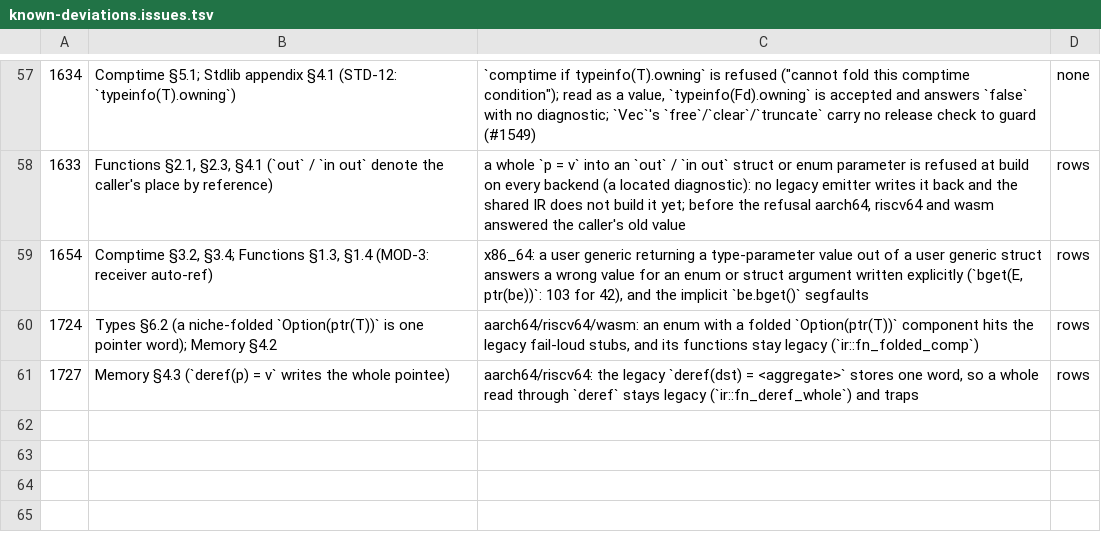
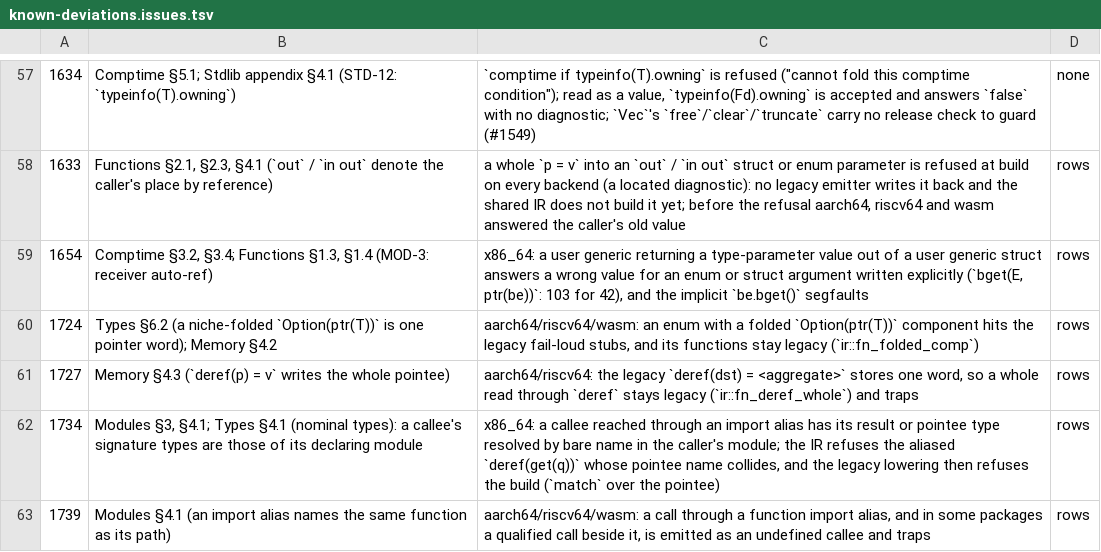
Before and after one commit to alatyr-programming-language/compiler, a TSV file: scripts/known-deviations.issues.tsv, drawn as a sheet; only a part is shown, gaps mark what is left out.

Commit message:
test(fixtures): state the #1723 alias packages' results and their deviations
Gate run 44019297309 on 9b44c338 found the four new packages
(test/package/ir1723_*) unstated: 12 files with no `## expect:` and no
manifest row, which also put 48 ADDED pairs into the corpus manifest.

- package.al: `## expect: run 42` (Modules §3, §4.1). The deviations
  are rows of scripts/known-deviations.tsv, as observed by that walk:
  x86_64 refuses the aliased enum package (#1734); aarch64, riscv64 and
  wasm trap at main's call into `m` beside the alias (#1739, filed
  now: a call through a function import alias is an undefined callee
  there) or, in the qualified control, at `ptr(mut t)` (#1188).
- src/main.al: `## expect: reject` (alone it names a module it lacks).
- src/m.al: `## expect: reject` with the #3 rows the other packages'
  module files carry (no entry: link/1, wasm assemble/1).
- scripts/known-deviations.issues.tsv: #1734 and #1739.
- scripts/ir_diff.baseline 11 -> 12: the one new row is
  ir1723_alias_deref_same, where legacy x86 refuses the build (#716's
  shape through an alias) and the default answers 42.

Verified: scripts/fixture_expect.sh --gate --observed <that run's
corpus manifest> reports unstated=0 unlisted=0 changed=0 stale=0
(the remaining `unobserved` is that file holding only the manifest's
scope, not the full walk).

```diff
--- a/scripts/known-deviations.issues.tsv
+++ b/scripts/known-deviations.issues.tsv
@@ -61 +61,3 @@
 1727	Memory §4.3 (`deref(p) = v` writes the whole pointee)	aarch64/riscv64: the legacy `deref(dst) = <aggregate>` stores one word, so a whole read through `deref` stays legacy (`ir::fn_deref_whole`) and traps	rows
+1734	Modules §3, §4.1; Types §4.1 (nominal types): a callee's signature types are those of its declaring module	x86_64: a callee reached through an import alias has its result or pointee type resolved by bare name in the caller's module; the IR refuses the aliased `deref(get(q))` whose pointee name collides, and the legacy lowering then refuses the build (`match` over the pointee)	rows
+1739	Modules §4.1 (an import alias names the same function as its path)	aarch64/riscv64/wasm: a call through a function import alias, and in some packages a qualified call beside it, is emitted as an undefined callee and traps	rows
```
Also changed, not shown: scripts/known-deviations.tsv, 13 other files.
